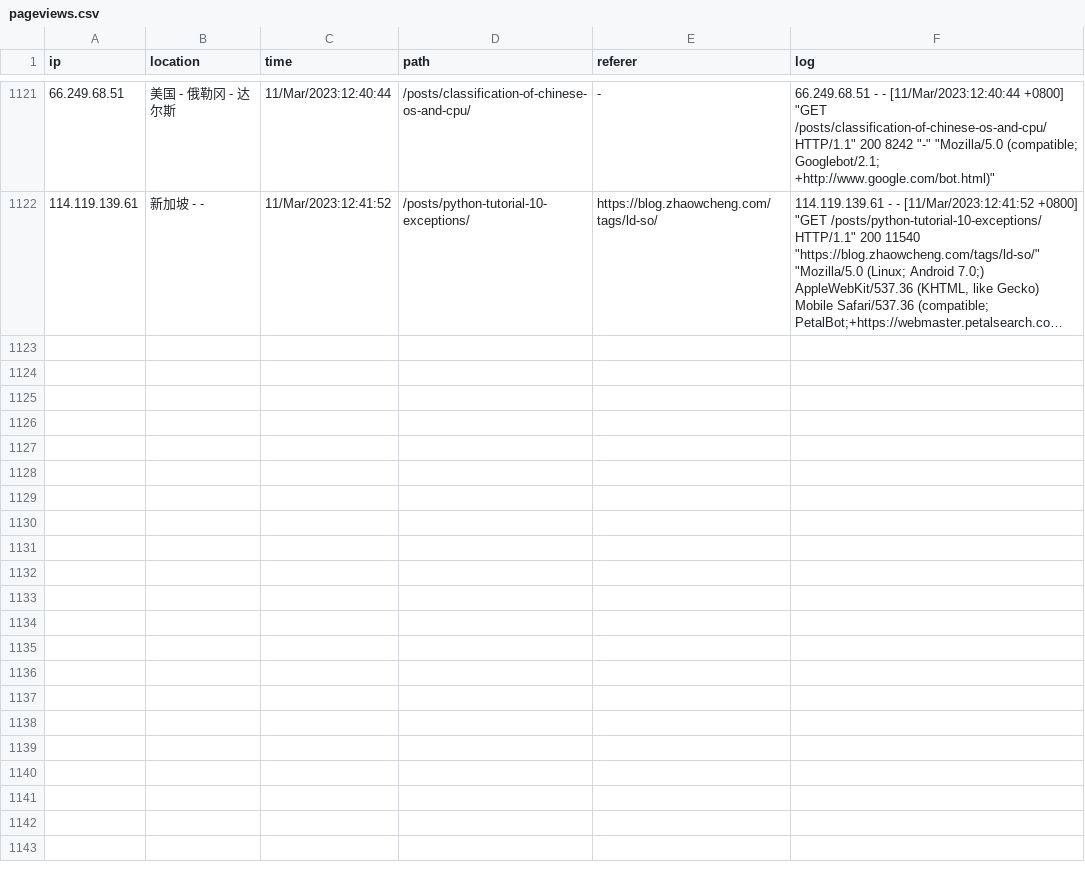
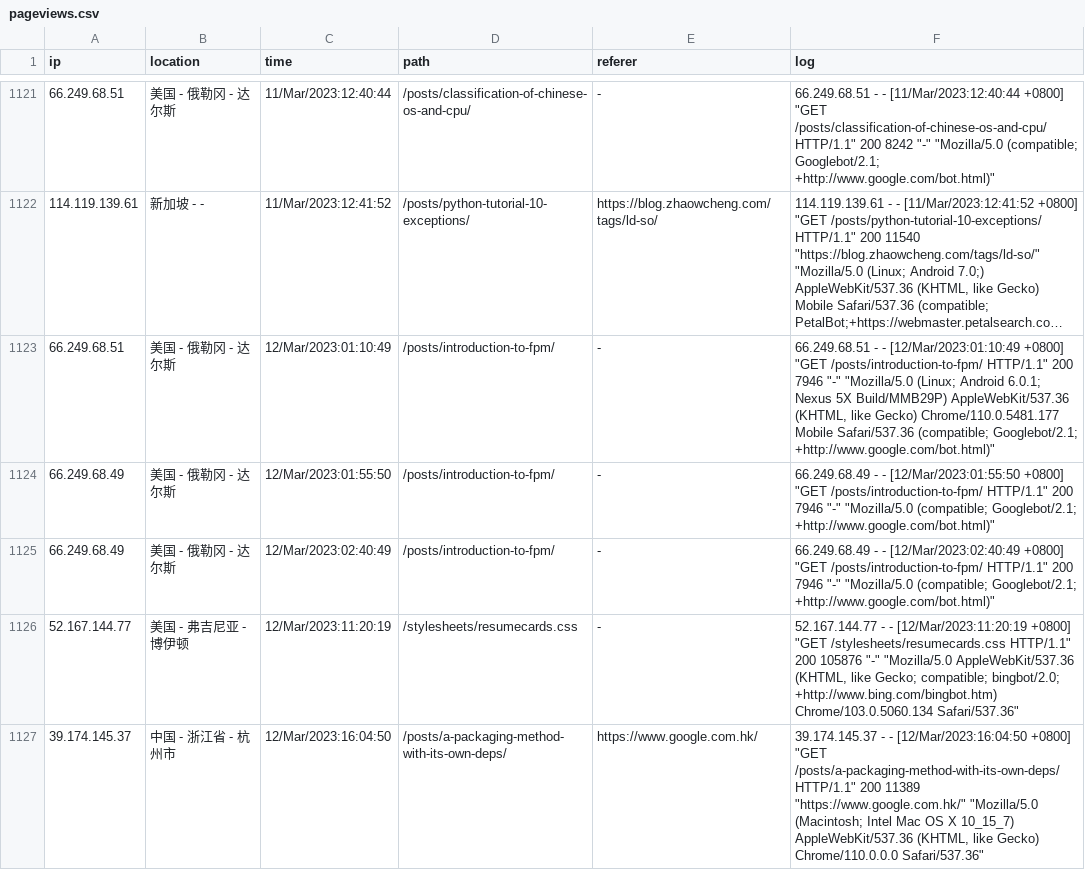
Before and after one commit to zhaowcheng/zhaowcheng.com, a CSV file: data/pageviews.csv, drawn as a sheet; only a part is shown, gaps mark what is left out; long unchanged cells end in …; the diff names each change by its address in the sheet, - before the commit and + after, or states it on an @@ line.

Commit message:
update 2023-03-12 pageviews

```diff
--- a/data/pageviews.csv
+++ b/data/pageviews.csv
+row 1123: 66.249.68.51 | 美国 - 俄勒冈 - 达尔斯 | 12/Mar/2023:01:10:49 | /posts/introduction-to-fpm/ | - | 66.249.68.51 - - [12/Mar/2023:01:10:49 +0800] "GET /posts/introduction-to-fpm/ HTTP/1.1" 200 7946 "-" "Mozilla/5.0 (Linux; Android 6.0.1; Nexus 5X Build/MMB29P) AppleWebKit/537.36 (KHTML, like Gecko) Chrome/110.0.5481.177 Mobile Safari/537.36 (compatible; Googlebot/2.1; +http://www.google.com/bot.html)"
+row 1124: 66.249.68.49 | 美国 - 俄勒冈 - 达尔斯 | 12/Mar/2023:01:55:50 | /posts/introduction-to-fpm/ | - | 66.249.68.49 - - [12/Mar/2023:01:55:50 +0800] "GET /posts/introduction-to-fpm/ HTTP/1.1" 200 7946 "-" "Mozilla/5.0 (compatible; Googlebot/2.1; +http://www.google.com/bot.html)"
+row 1125: 66.249.68.49 | 美国 - 俄勒冈 - 达尔斯 | 12/Mar/2023:02:40:49 | /posts/introduction-to-fpm/ | - | 66.249.68.49 - - [12/Mar/2023:02:40:49 +0800] "GET /posts/introduction-to-fpm/ HTTP/1.1" 200 7946 "-" "Mozilla/5.0 (compatible; Googlebot/2.1; +http://www.google.com/bot.html)"
+row 1126: 52.167.144.77 | 美国 - 弗吉尼亚 - 博伊顿 | 12/Mar/2023:11:20:19 | /stylesheets/resumecards.css | - | 52.167.144.77 - - [12/Mar/2023:11:20:19 +0800] "GET /stylesheets/resumecards.css HTTP/1.1" 200 105876 "-" "Mozilla/5.0 AppleWebKit/537.36 (KHTML, like Gecko; compatible; bingbot/2.0; +http://www.bing.com/bingbot.htm) Chrome/103.0.5060.134 Safari/537.36"
+row 1127: 39.174.145.37 | 中国 - 浙江省 - 杭州市 | 12/Mar/2023:16:04:50 | /posts/a-packaging-method-with-its-own-deps/ | https://www.google.com.hk/ | 39.174.145.37 - - [12/Mar/2023:16:04:50 +0800] "GET /posts/a-packaging-method-with-its-own-deps/ HTTP/1.1" 200 11389 "https://www.google.com.hk/" "Mozilla/5.0 (Macintosh; Intel Mac OS X 10_15_7) AppleWebKit/537.36 (KHTML, like Gecko) Chrome/110.0.0.0 Safari/537.36"
```
Also changed, not shown: 1 other file.
